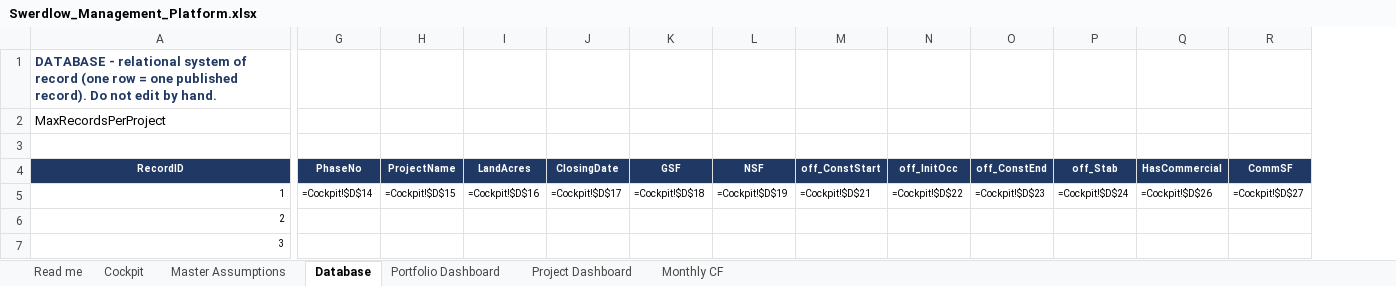
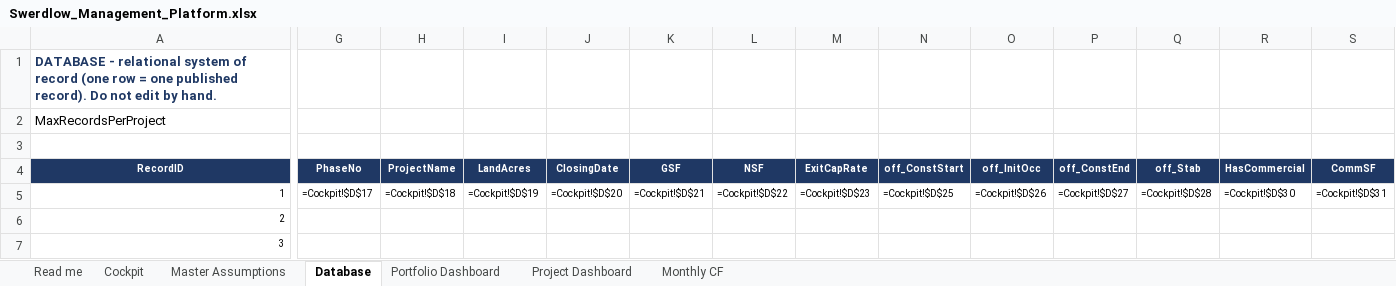
Before and after one commit to bcs0600/anthropic-claude-code-cloude, an Excel workbook: Swerdlow_Management_Platform.xlsx, sheet Database, drawn as a sheet; only a part is shown, gaps mark what is left out; values as stored, in another font and other column widths than the file's, no borders; formulas without a stored value are shown as written; addresses are those after the commit; the diff covers the shown part only; the diff names each change by its address in the sheet, - before the commit and + after, or states it on an @@ line.

```diff
--- a/Swerdlow_Management_Platform.xlsx (sheet Database)
+++ b/Swerdlow_Management_Platform.xlsx (sheet Database)
+column M (ExitCapRate), row 5: =Cockpit!$D$23
-G5 (PhaseNo): =Cockpit!$D$14
+G5 (PhaseNo): =Cockpit!$D$17
-H5 (ProjectName): =Cockpit!$D$15
+H5 (ProjectName): =Cockpit!$D$18
-I5 (LandAcres): =Cockpit!$D$16
+I5 (LandAcres): =Cockpit!$D$19
-J5 (ClosingDate): =Cockpit!$D$17
+J5 (ClosingDate): =Cockpit!$D$20
-K5 (GSF): =Cockpit!$D$18
+K5 (GSF): =Cockpit!$D$21
-L5 (NSF): =Cockpit!$D$19
+L5 (NSF): =Cockpit!$D$22
-N5 (off_ConstStart): =Cockpit!$D$21
+N5 (off_ConstStart): =Cockpit!$D$25
-O5 (off_InitOcc): =Cockpit!$D$22
+O5 (off_InitOcc): =Cockpit!$D$26
-P5 (off_ConstEnd): =Cockpit!$D$23
+P5 (off_ConstEnd): =Cockpit!$D$27
-Q5 (off_Stab): =Cockpit!$D$24
+Q5 (off_Stab): =Cockpit!$D$28
-R5 (HasCommercial): =Cockpit!$D$26
+R5 (HasCommercial): =Cockpit!$D$30
-S5 (CommSF): =Cockpit!$D$27
+S5 (CommSF): =Cockpit!$D$31
```
Also changed, not shown: 56 edited cells elsewhere in this sheet, sheet Cockpit, sheet Portfolio Dashboard, 2 other files.
